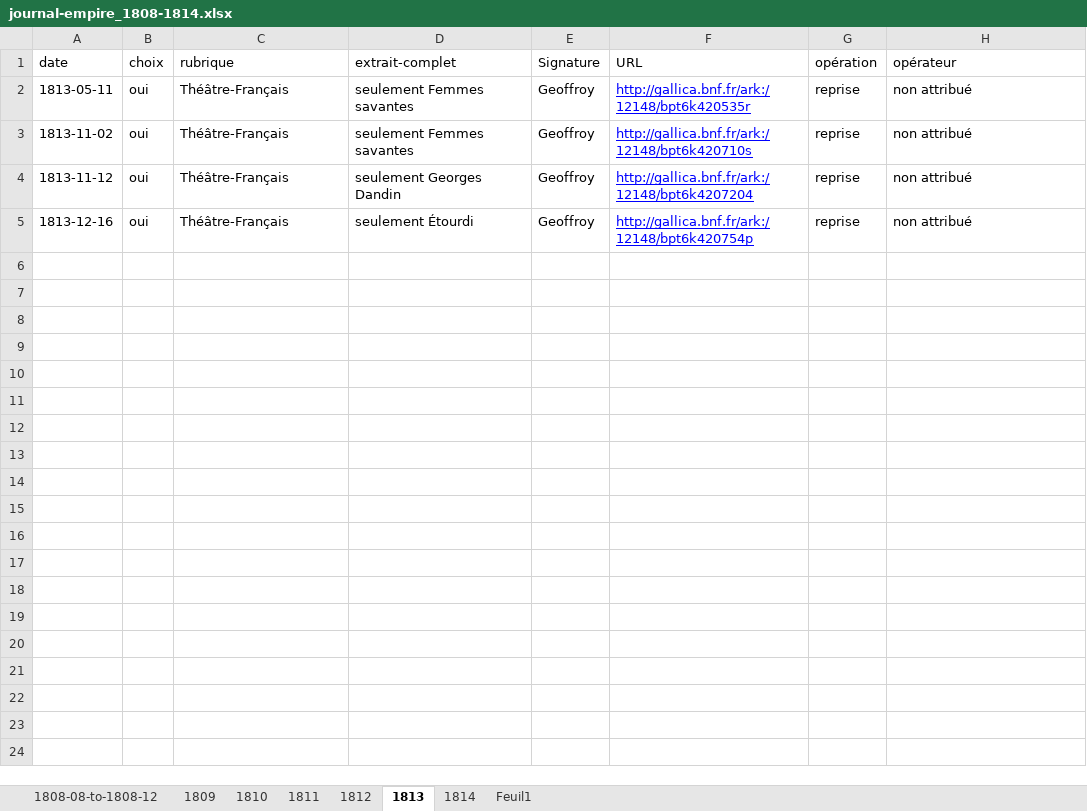
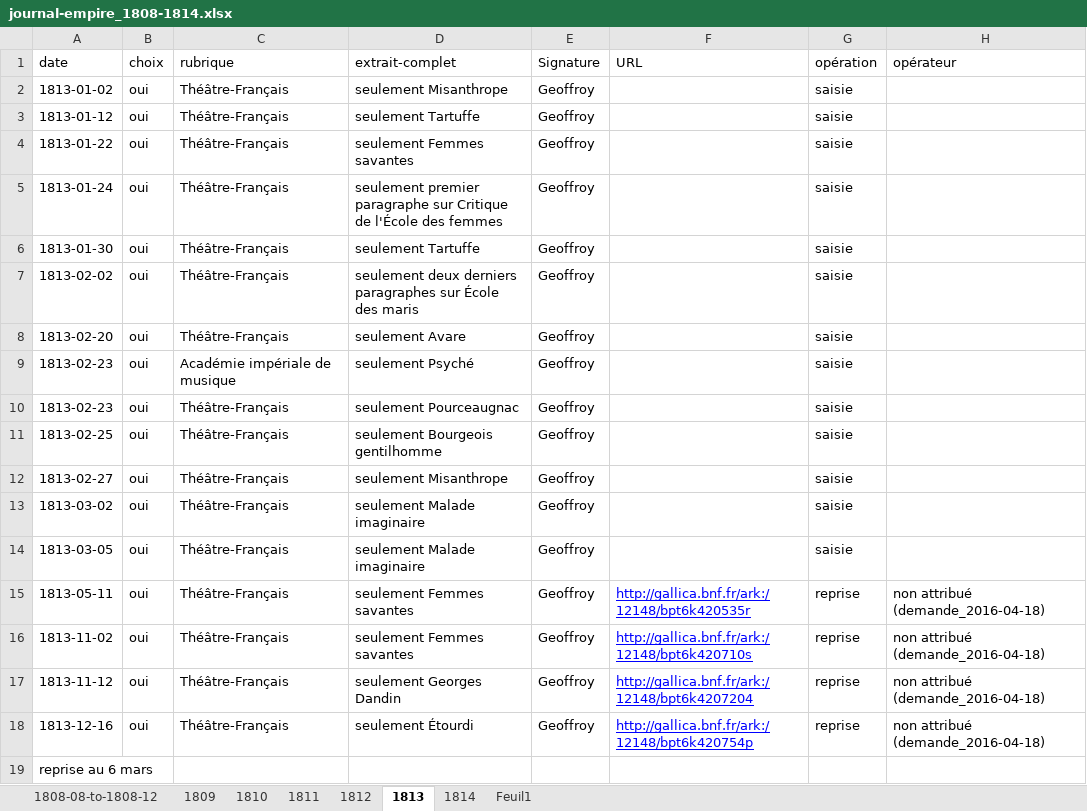
Before and after one commit to OBVIL/moliere, an Excel workbook: jdd/journal-empire_1808-1814.xlsx, sheet 1813, drawn as a sheet; values as stored, in another font and other column widths than the file's, no borders; addresses are those after the commit; the diff names each change by its address in the sheet, - before the commit and + after, or states it on an @@ line.

```diff
--- a/jdd/journal-empire_1808-1814.xlsx (sheet 1813)
+++ b/jdd/journal-empire_1808-1814.xlsx (sheet 1813)
+row 2: 1813-01-02 | oui | Théâtre-Français | seulement Misanthrope | Geoffroy |  | saisie
+row 3: 1813-01-12 | oui | Théâtre-Français | seulement Tartuffe | Geoffroy |  | saisie
+row 4: 1813-01-22 | oui | Théâtre-Français | seulement Femmes savantes | Geoffroy |  | saisie
+row 5: 1813-01-24 | oui | Théâtre-Français | seulement premier paragraphe sur Critique de l'École des femmes | Geoffroy |  | saisie
+row 6: 1813-01-30 | oui | Théâtre-Français | seulement Tartuffe | Geoffroy |  | saisie
+row 7: 1813-02-02 | oui | Théâtre-Français | seulement deux derniers paragraphes sur École des maris | Geoffroy |  | saisie
+row 8: 1813-02-20 | oui | Théâtre-Français | seulement Avare | Geoffroy |  | saisie
+row 9: 1813-02-23 | oui | Académie impériale de musique | seulement Psyché | Geoffroy |  | saisie
+row 10: 1813-02-23 | oui | Théâtre-Français | seulement Pourceaugnac | Geoffroy |  | saisie
+row 11: 1813-02-25 | oui | Théâtre-Français | seulement Bourgeois gentilhomme | Geoffroy |  | saisie
+row 12: 1813-02-27 | oui | Théâtre-Français | seulement Misanthrope | Geoffroy |  | saisie
+row 13: 1813-03-02 | oui | Théâtre-Français | seulement Malade imaginaire | Geoffroy |  | saisie
+row 14: 1813-03-05 | oui | Théâtre-Français | seulement Malade imaginaire | Geoffroy |  | saisie
-H15:H18 (opérateur): non attribué
+H15:H18 (opérateur): non attribué (demande_2016-04-18)
+row 19: reprise au 6 mars
```
Also changed, not shown: sheet 1810, sheet 1812, sheet 1811, sheet 1808-08-to-1808-12, sheet 1809.
